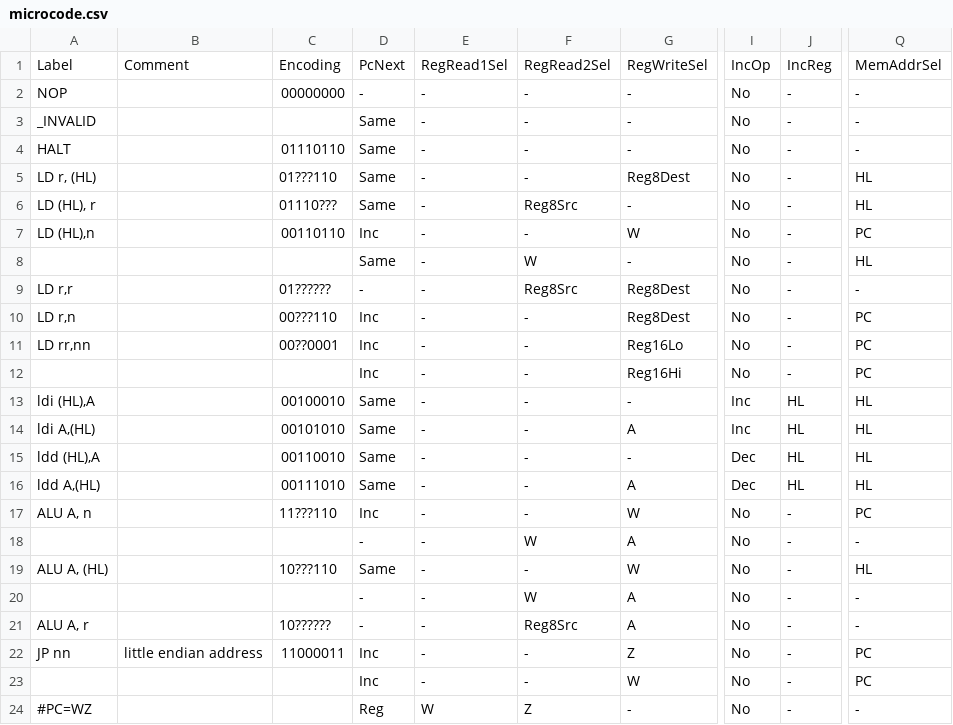
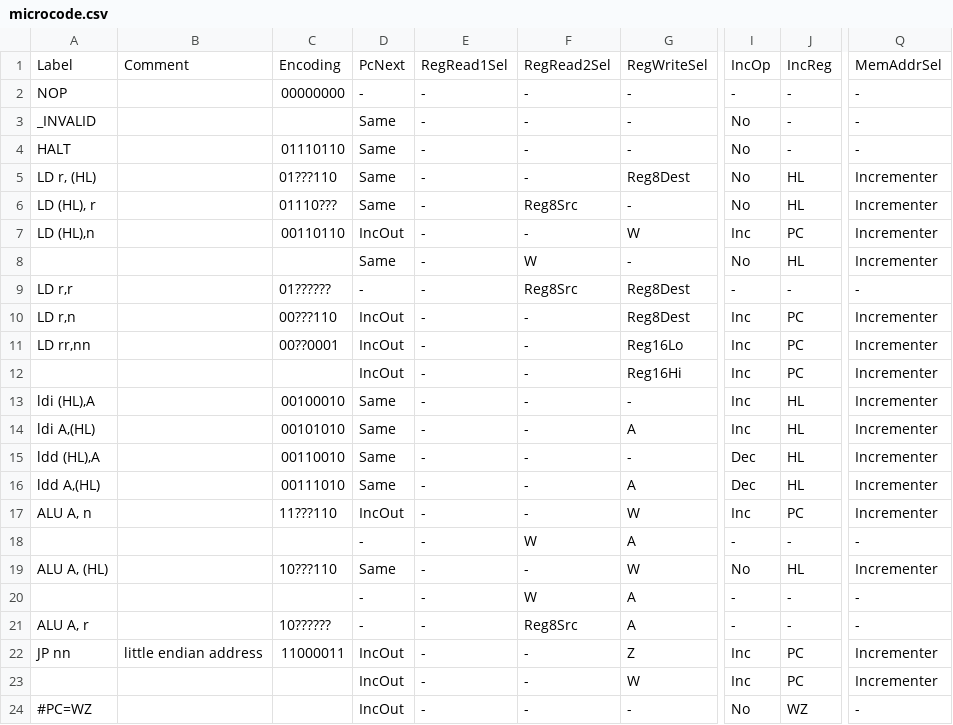
Before and after one commit to elipsitz/gameboy-fpga, a CSV file: rtl/microcode.csv, drawn as a sheet; only a part is shown, gaps mark what is left out; the diff covers the shown part only; the diff names each change by its address in the sheet, - before the commit and + after, or states it on an @@ line.

Commit message:
Refactor PC increment to use incrementer

```diff
--- a/rtl/microcode.csv
+++ b/rtl/microcode.csv
-I2: No
+I2: -
-J5:J6: -
+J5:J6: HL
-Q5:Q6: HL
+Q5:Q6: Incrementer
-D7: Inc
+D7: IncOut
-I7: No
+I7: Inc
-J7: -
+J7: PC
-Q7: PC
+Q7: Incrementer
-J8: -
+J8: HL
-Q8: HL
+Q8: Incrementer
-I9: No
+I9: -
-D10:D12: Inc
+D10:D12: IncOut
-I10:I12: No
+I10:I12: Inc
-J10:J12: -
+J10:J12: PC
-Q10:Q12: PC
+Q10:Q12: Incrementer
-Q13:Q16: HL
+Q13:Q16: Incrementer
-D17: Inc
+D17: IncOut
-I17: No
+I17: Inc
-J17: -
+J17: PC
-Q17: PC
+Q17: Incrementer
-I18: No
+I18: -
-J19: -
+J19: HL
-Q19: HL
+Q19: Incrementer
-I20:I21: No
+I20:I21: -
-D22:D23: Inc
+D22:D23: IncOut
-I22:I23: No
+I22:I23: Inc
-J22:J23: -
+J22:J23: PC
-Q22:Q23: PC
+Q22:Q23: Incrementer
-D24: Reg
+D24: IncOut
-E24: W
+E24: -
-F24: Z
+F24: -
-J24: -
+J24: WZ
```
Also changed, not shown: 48 edited cells elsewhere in this file, 4 other files.
